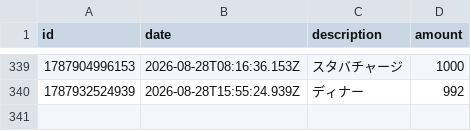
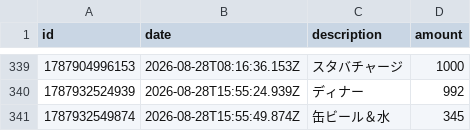
Before and after one commit to naoyamashita/expense-tracker, a CSV file: data.csv, drawn as a sheet; only a part is shown, gaps mark what is left out; the diff names each change by its address in the sheet, - before the commit and + after, or states it on an @@ line.

Commit message:
Update data.csv

```diff
--- a/data.csv
+++ b/data.csv
+row 341: 1787932549874 | 2026-08-28T15:55:49.874Z | 缶ビール＆水 | 345
```
